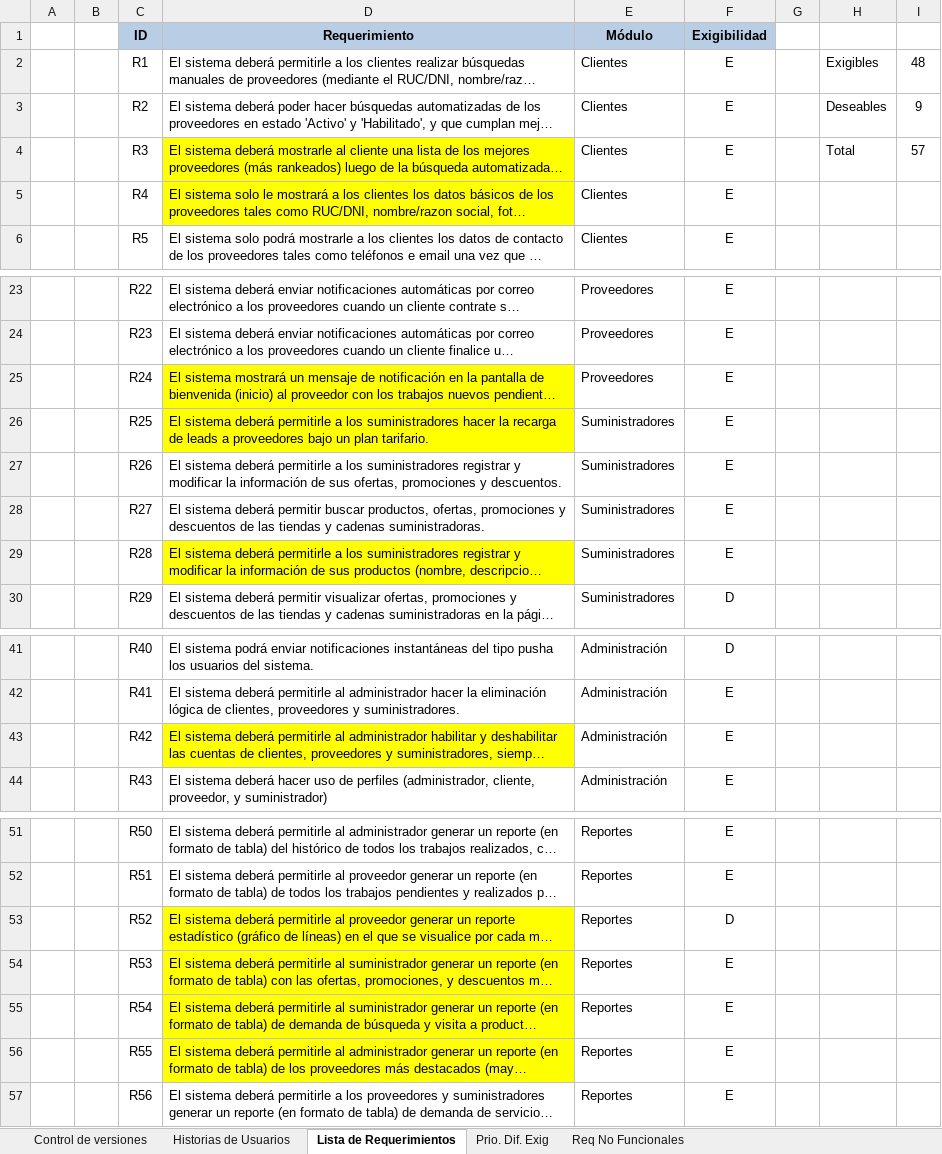
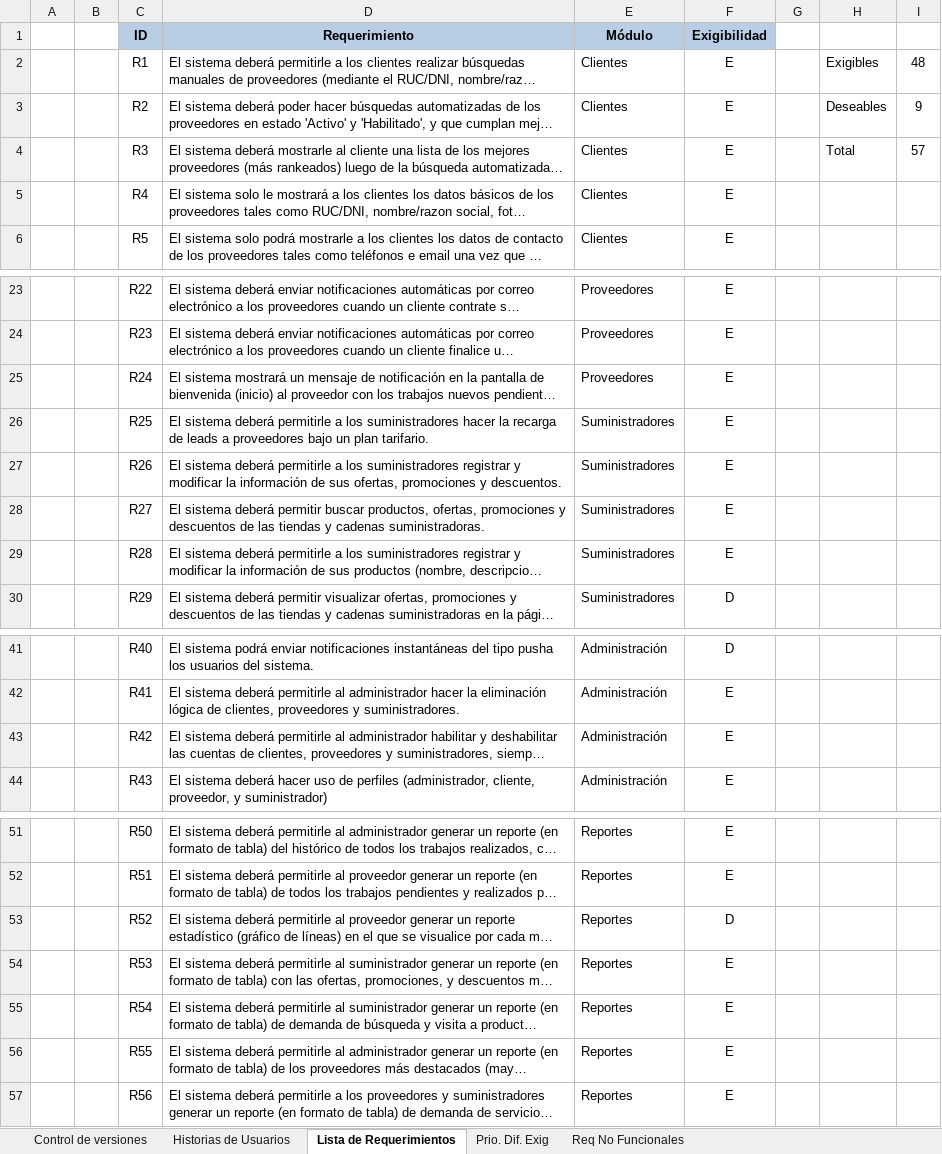
Before and after one commit to cmendez/tesis-mendez-pucp, an Excel workbook: Documentación/Análisis/Lista de Requerimientos - Historias de Usuarios.xlsx, sheet Lista de Requerimientos, drawn as a sheet; only a part is shown, gaps mark what is left out; long unchanged cells end in …; values as stored, in another font and other column widths than the file's, no borders; the diff names each change by its address in the sheet, - before the commit and + after, or states it on an @@ line.

```diff
--- a/Documentación/Análisis/Lista de Requerimientos - Historias de Usuarios.xlsx (sheet Lista de Requerimientos)
+++ b/Documentación/Análisis/Lista de Requerimientos - Historias de Usuarios.xlsx (sheet Lista de Requerimientos)
-D4:D5 fill: #FFFF00
+D4:D5 fill: none
-D25:D26 fill: #FFFF00
+D25:D26 fill: none
-D29 fill: #FFFF00
+D29 fill: none
-D43 fill: #FFFF00
+D43 fill: none
-D53:D56 fill: #FFFF00
+D53:D56 fill: none
```
Also changed, not shown: sheet Historias de Usuarios, 1 other file.
